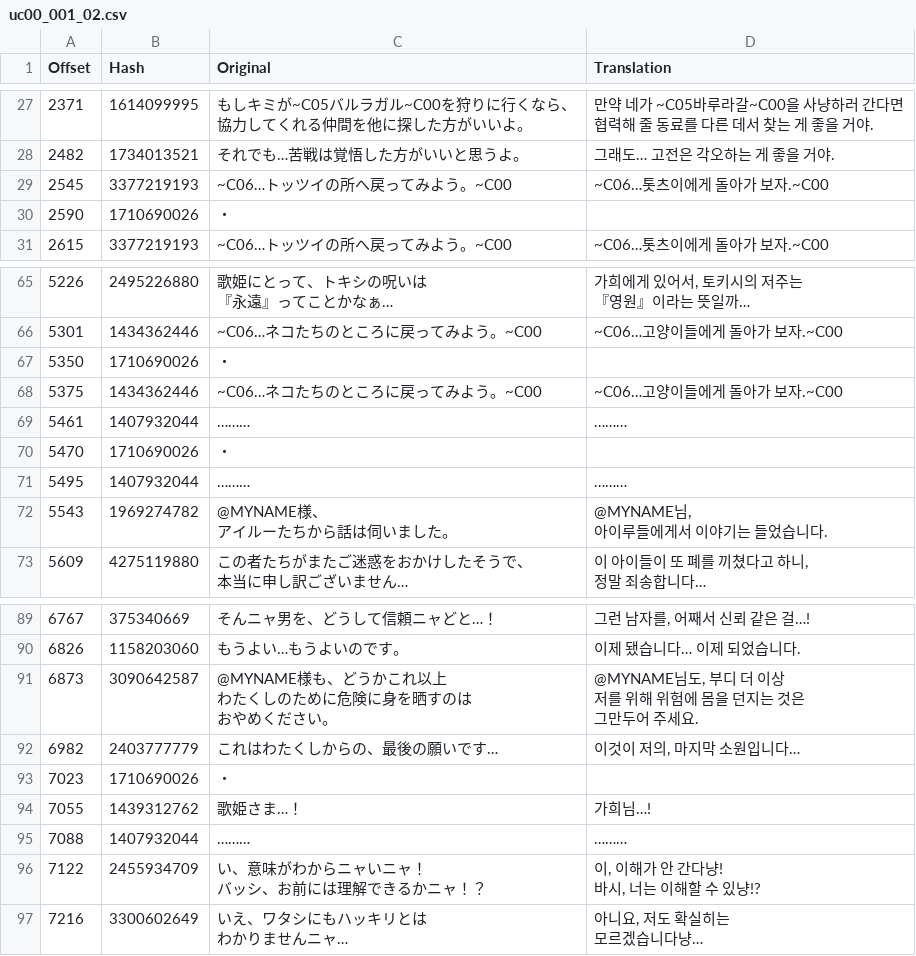
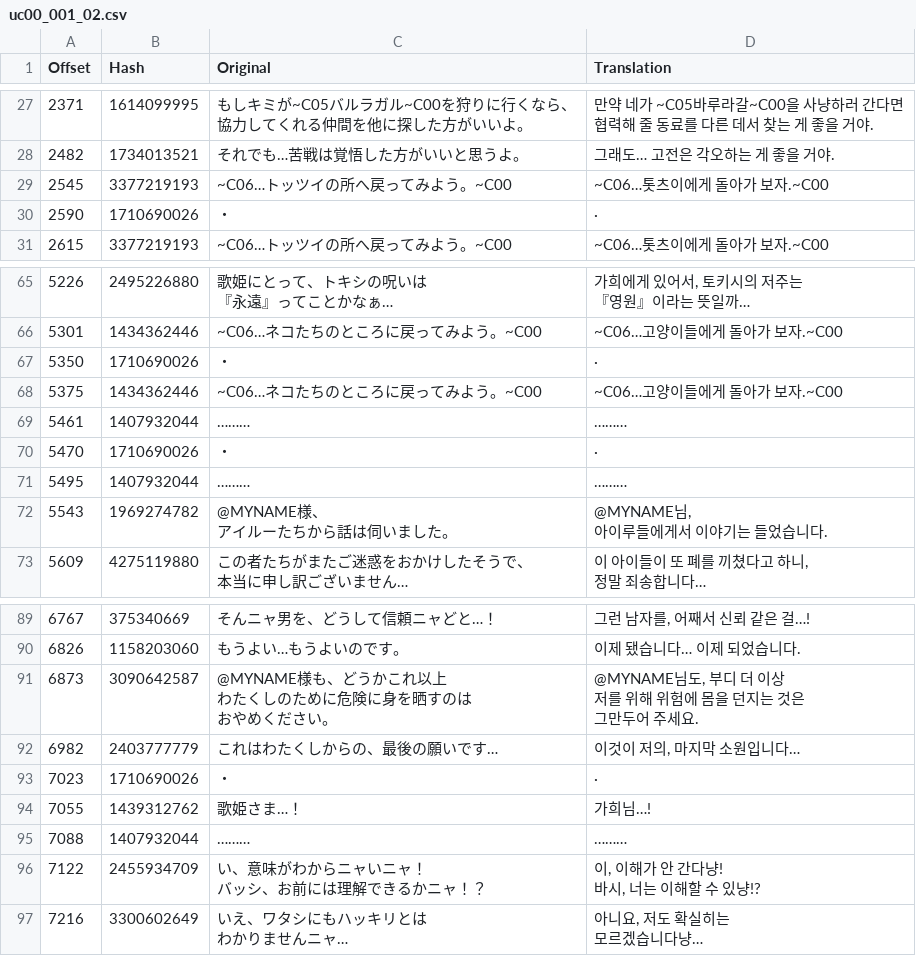
Before and after one commit to bulzipke/mhf-ko-localization, a CSV file: 번역중/uc00_001_02.csv, drawn as a sheet; only a part is shown, gaps mark what is left out.

```diff
--- a/번역중/uc00_001_02.csv
+++ b/번역중/uc00_001_02.csv
@@ -93,3 +93,3 @@
 2545,3377219193,~C06…トッツイの所へ戻ってみよう。~C00,~C06…톳츠이에게 돌아가 보자.~C00
-2590,1710690026,・,
+2590,1710690026,・,·
 2615,3377219193,~C06…トッツイの所へ戻ってみよう。~C00,~C06…톳츠이에게 돌아가 보자.~C00
@@ -194,6 +194,6 @@
 5301,1434362446,~C06…ネコたちのところに戻ってみよう。~C00,~C06…고양이들에게 돌아가 보자.~C00
-5350,1710690026,・,
+5350,1710690026,・,·
 5375,1434362446,~C06…ネコたちのところに戻ってみよう。~C00,~C06…고양이들에게 돌아가 보자.~C00
 5461,1407932044,………,………
-5470,1710690026,・,
+5470,1710690026,・,·
 5495,1407932044,………,………
@@ -254,3 +254,3 @@
 6982,2403777779,これはわたくしからの、最後の願いです…,"이것이 저의, 마지막 소원입니다…"
-7023,1710690026,・,
+7023,1710690026,・,·
 7055,1439312762,歌姫さま…！,가희님…!
```
Also changed, not shown: 번역중/uc00_001_00.csv, 번역중/uc00_001_03.csv, 4 other files.
